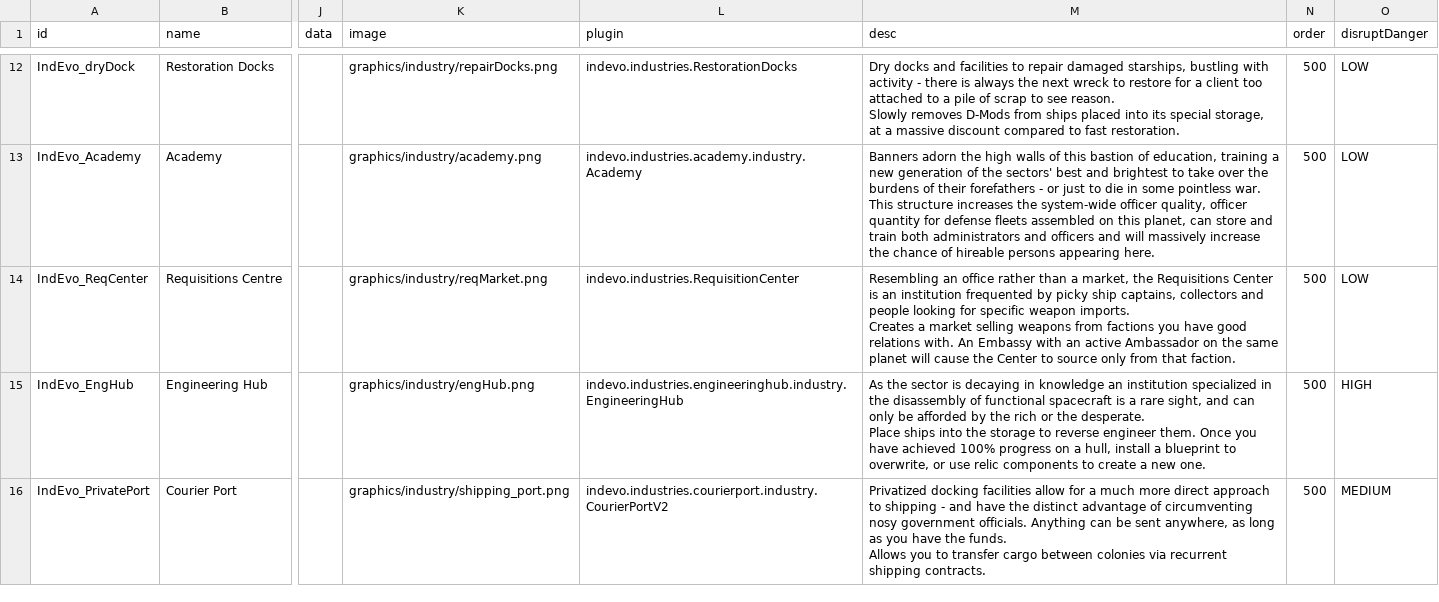
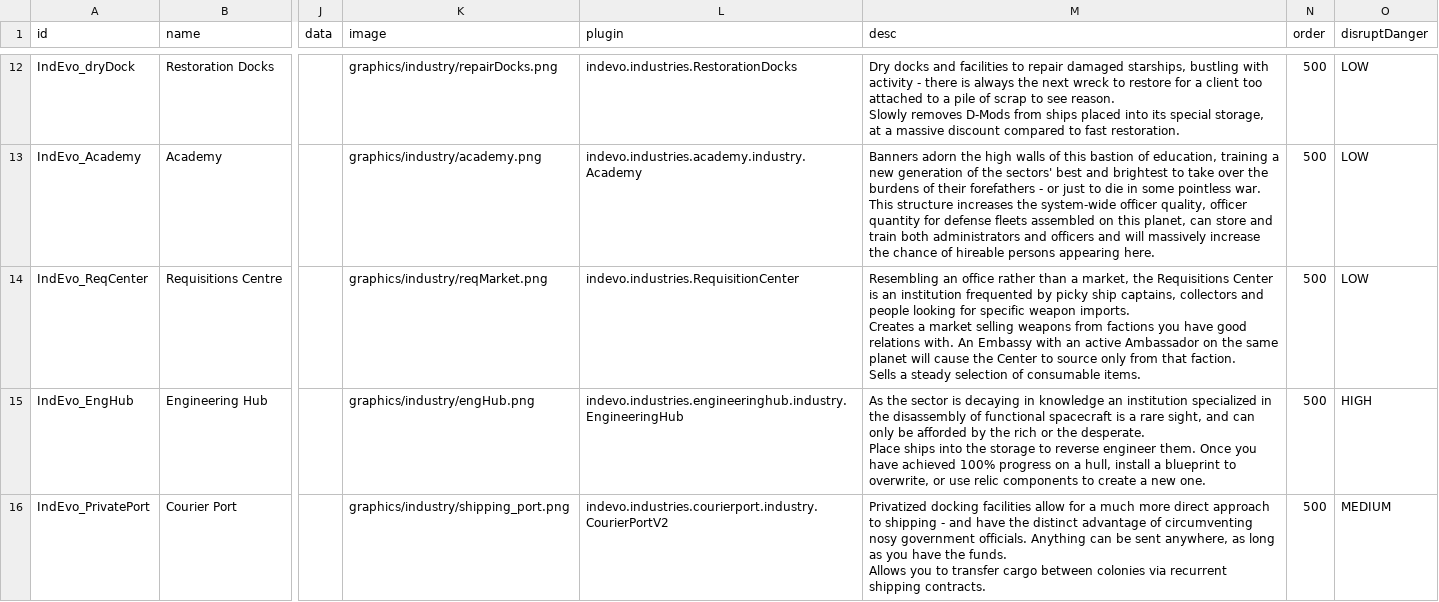
Before and after one commit to SirHartley/Industrial.Evolution, a CSV file: data/campaign/industries.csv, drawn as a sheet; only a part is shown, gaps mark what is left out; ↵ is a line break in a cell; the diff names each change by its address in the sheet, - before the commit and + after, or states it on an @@ line.

```diff
--- a/data/campaign/industries.csv
+++ b/data/campaign/industries.csv
-M14 (desc): …that faction.
+M14 (desc): …that faction. ↵ Sells a steady selection of consumable items.
```
Also changed, not shown: data/config/LunaSettings.csv, data/config/indEvo/embassy_whitelist.csv, 23 other files.
